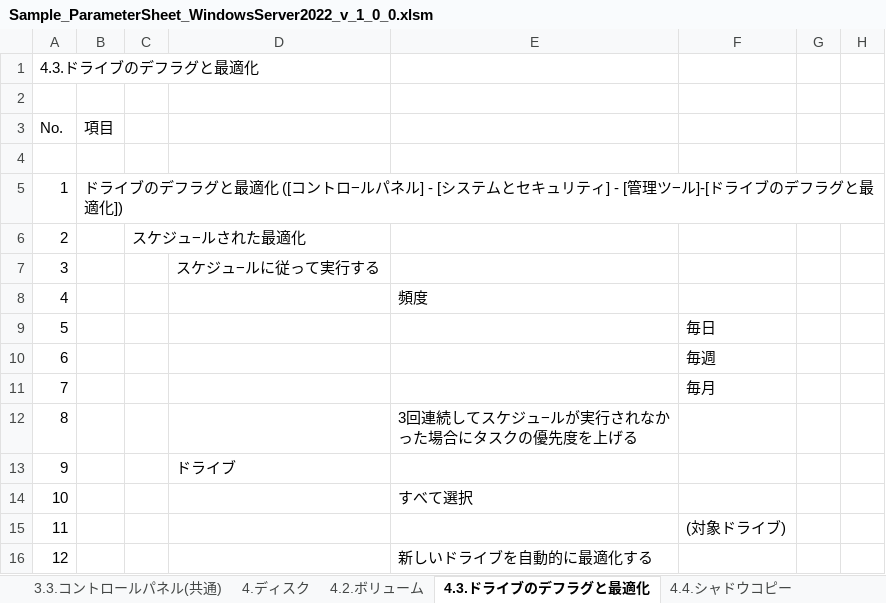
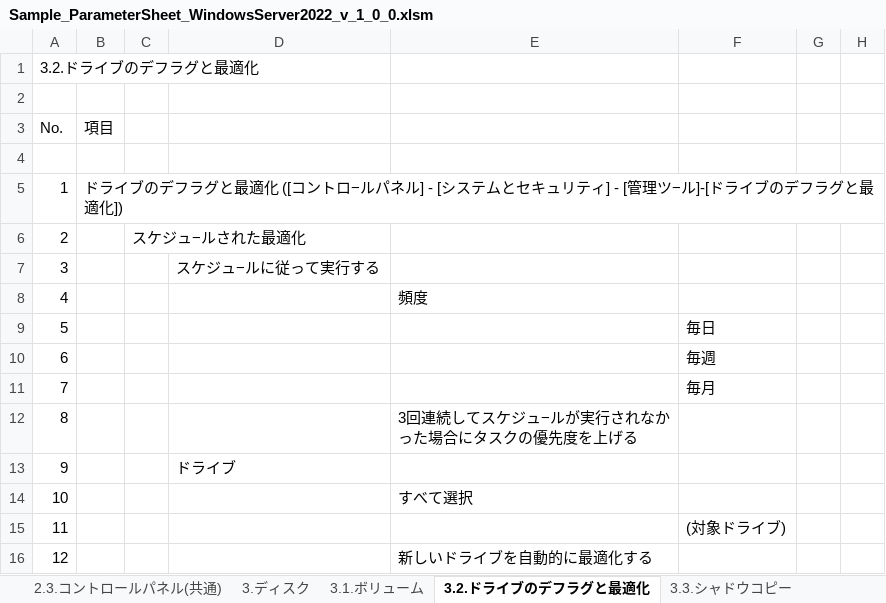
Before and after one commit to mkyoso/ParameterSheets, an Excel workbook: WindowsServer/2022/Sample_ParameterSheet_WindowsServer2022_v_1_0_0.xlsm, sheet 3.2.ドライブのデフラグと最適化, drawn as a sheet; only a part is shown; values as stored, in another font and other column widths than the file's, no cell formats; conditional formats not drawn; the diff names each change by its address in the sheet, - before the commit and + after, or states it on an @@ line.

```diff
--- a/WindowsServer/2022/Sample_ParameterSheet_WindowsServer2022_v_1_0_0.xlsm (sheet 3.2.ドライブのデフラグと最適化)
+++ b/WindowsServer/2022/Sample_ParameterSheet_WindowsServer2022_v_1_0_0.xlsm (sheet 3.2.ドライブのデフラグと最適化)
-sheet tab: 3.3.コントロールパネル(共通)
+sheet tab: 2.3.コントロールパネル(共通)
-sheet tab: 4.ディスク
+sheet tab: 3.ディスク
-sheet tab: 4.2.ボリューム
+sheet tab: 3.1.ボリューム
-sheet tab: 4.3.ドライブのデフラグと最適化
+sheet tab: 3.2.ドライブのデフラグと最適化
-sheet tab: 4.4.シャドウコピー
+sheet tab: 3.3.シャドウコピー
-A1 (No.): 4.3.ドライブのデフラグと最適化
+A1 (No.): 3.2.ドライブのデフラグと最適化
```
Also changed, not shown: sheet 2.2.1.ファイアウォール規則(受信), sheet 6.サービス, sheet 目次, sheet 2.2.Windows Defenderファイアウォール, sheet 11.グループ, sheet 2.1.2.ルーティング, 18 more sheets, other sheet tabs, cell formats, formulas that keep their value, charts or pictures.
